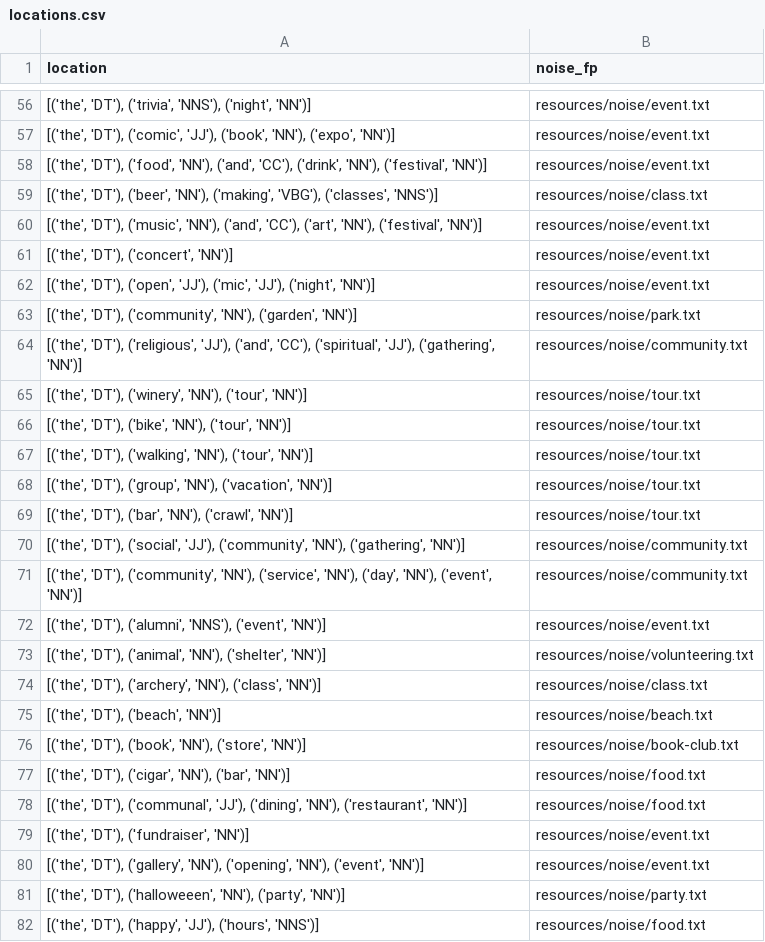
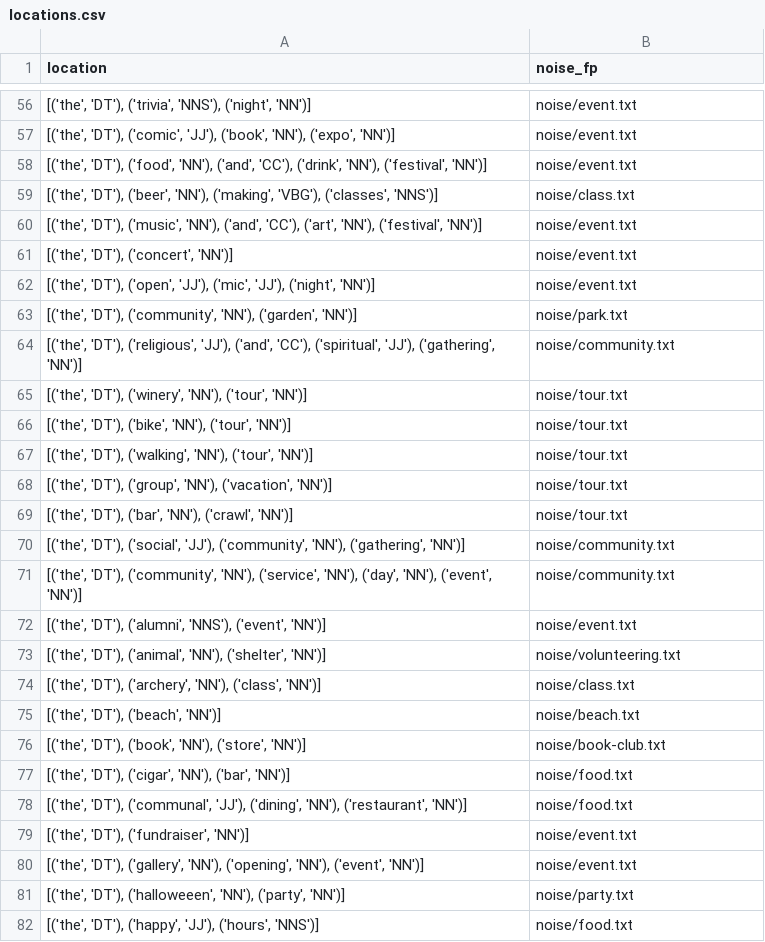
Before and after one commit to mpoemsl/kitmus, a CSV file: resources/locations.csv, drawn as a sheet; only a part is shown, gaps mark what is left out; the diff covers the shown part only.

```diff
--- a/resources/locations.csv
+++ b/resources/locations.csv
@@ -56,27 +56,27 @@ location,noise_fp
-"[('the', 'DT'), ('trivia', 'NNS'), ('night', 'NN')]",resources/noise/event.txt
-"[('the', 'DT'), ('comic', 'JJ'), ('book', 'NN'), ('expo', 'NN')]",resources/noise/event.txt
-"[('the', 'DT'), ('food', 'NN'), ('and', 'CC'), ('drink', 'NN'), ('festival', 'NN')]",resources/noise/event.txt
-"[('the', 'DT'), ('beer', 'NN'), ('making', 'VBG'), ('classes', 'NNS')]",resources/noise/class.txt
-"[('the', 'DT'), ('music', 'NN'), ('and', 'CC'), ('art', 'NN'), ('festival', 'NN')]",resources/noise/event.txt
-"[('the', 'DT'), ('concert', 'NN')]",resources/noise/event.txt
-"[('the', 'DT'), ('open', 'JJ'), ('mic', 'JJ'), ('night', 'NN')]",resources/noise/event.txt
-"[('the', 'DT'), ('community', 'NN'), ('garden', 'NN')]",resources/noise/park.txt
-"[('the', 'DT'), ('religious', 'JJ'), ('and', 'CC'), ('spiritual', 'JJ'), ('gathering', 'NN')]",resources/noise/community.txt
-"[('the', 'DT'), ('winery', 'NN'), ('tour', 'NN')]",resources/noise/tour.txt
-"[('the', 'DT'), ('bike', 'NN'), ('tour', 'NN')]",resources/noise/tour.txt
-"[('the', 'DT'), ('walking', 'NN'), ('tour', 'NN')]",resources/noise/tour.txt
-"[('the', 'DT'), ('group', 'NN'), ('vacation', 'NN')]",resources/noise/tour.txt
-"[('the', 'DT'), ('bar', 'NN'), ('crawl', 'NN')]",resources/noise/tour.txt
-"[('the', 'DT'), ('social', 'JJ'), ('community', 'NN'), ('gathering', 'NN')]",resources/noise/community.txt
-"[('the', 'DT'), ('community', 'NN'), ('service', 'NN'), ('day', 'NN'), ('event', 'NN')]",resources/noise/community.txt
-"[('the', 'DT'), ('alumni', 'NNS'), ('event', 'NN')]",resources/noise/event.txt
-"[('the', 'DT'), ('animal', 'NN'), ('shelter', 'NN')]",resources/noise/volunteering.txt
-"[('the', 'DT'), ('archery', 'NN'), ('class', 'NN')]",resources/noise/class.txt
-"[('the', 'DT'), ('beach', 'NN')]",resources/noise/beach.txt
-"[('the', 'DT'), ('book', 'NN'), ('store', 'NN')]",resources/noise/book-club.txt
-"[('the', 'DT'), ('cigar', 'NN'), ('bar', 'NN')]",resources/noise/food.txt
-"[('the', 'DT'), ('communal', 'JJ'), ('dining', 'NN'), ('restaurant', 'NN')]",resources/noise/food.txt
-"[('the', 'DT'), ('fundraiser', 'NN')]",resources/noise/event.txt
-"[('the', 'DT'), ('gallery', 'NN'), ('opening', 'NN'), ('event', 'NN')]",resources/noise/event.txt
-"[('the', 'DT'), ('halloweeen', 'NN'), ('party', 'NN')]",resources/noise/party.txt
-"[('the', 'DT'), ('happy', 'JJ'), ('hours', 'NNS')]",resources/noise/food.txt
+"[('the', 'DT'), ('trivia', 'NNS'), ('night', 'NN')]",noise/event.txt
+"[('the', 'DT'), ('comic', 'JJ'), ('book', 'NN'), ('expo', 'NN')]",noise/event.txt
+"[('the', 'DT'), ('food', 'NN'), ('and', 'CC'), ('drink', 'NN'), ('festival', 'NN')]",noise/event.txt
+"[('the', 'DT'), ('beer', 'NN'), ('making', 'VBG'), ('classes', 'NNS')]",noise/class.txt
+"[('the', 'DT'), ('music', 'NN'), ('and', 'CC'), ('art', 'NN'), ('festival', 'NN')]",noise/event.txt
+"[('the', 'DT'), ('concert', 'NN')]",noise/event.txt
+"[('the', 'DT'), ('open', 'JJ'), ('mic', 'JJ'), ('night', 'NN')]",noise/event.txt
+"[('the', 'DT'), ('community', 'NN'), ('garden', 'NN')]",noise/park.txt
+"[('the', 'DT'), ('religious', 'JJ'), ('and', 'CC'), ('spiritual', 'JJ'), ('gathering', 'NN')]",noise/community.txt
+"[('the', 'DT'), ('winery', 'NN'), ('tour', 'NN')]",noise/tour.txt
+"[('the', 'DT'), ('bike', 'NN'), ('tour', 'NN')]",noise/tour.txt
+"[('the', 'DT'), ('walking', 'NN'), ('tour', 'NN')]",noise/tour.txt
+"[('the', 'DT'), ('group', 'NN'), ('vacation', 'NN')]",noise/tour.txt
+"[('the', 'DT'), ('bar', 'NN'), ('crawl', 'NN')]",noise/tour.txt
+"[('the', 'DT'), ('social', 'JJ'), ('community', 'NN'), ('gathering', 'NN')]",noise/community.txt
+"[('the', 'DT'), ('community', 'NN'), ('service', 'NN'), ('day', 'NN'), ('event', 'NN')]",noise/community.txt
+"[('the', 'DT'), ('alumni', 'NNS'), ('event', 'NN')]",noise/event.txt
+"[('the', 'DT'), ('animal', 'NN'), ('shelter', 'NN')]",noise/volunteering.txt
+"[('the', 'DT'), ('archery', 'NN'), ('class', 'NN')]",noise/class.txt
+"[('the', 'DT'), ('beach', 'NN')]",noise/beach.txt
+"[('the', 'DT'), ('book', 'NN'), ('store', 'NN')]",noise/book-club.txt
+"[('the', 'DT'), ('cigar', 'NN'), ('bar', 'NN')]",noise/food.txt
+"[('the', 'DT'), ('communal', 'JJ'), ('dining', 'NN'), ('restaurant', 'NN')]",noise/food.txt
+"[('the', 'DT'), ('fundraiser', 'NN')]",noise/event.txt
+"[('the', 'DT'), ('gallery', 'NN'), ('opening', 'NN'), ('event', 'NN')]",noise/event.txt
+"[('the', 'DT'), ('halloweeen', 'NN'), ('party', 'NN')]",noise/party.txt
+"[('the', 'DT'), ('happy', 'JJ'), ('hours', 'NNS')]",noise/food.txt
```
Also changed, not shown: 84 edited cells elsewhere in this file, 14 other files.
